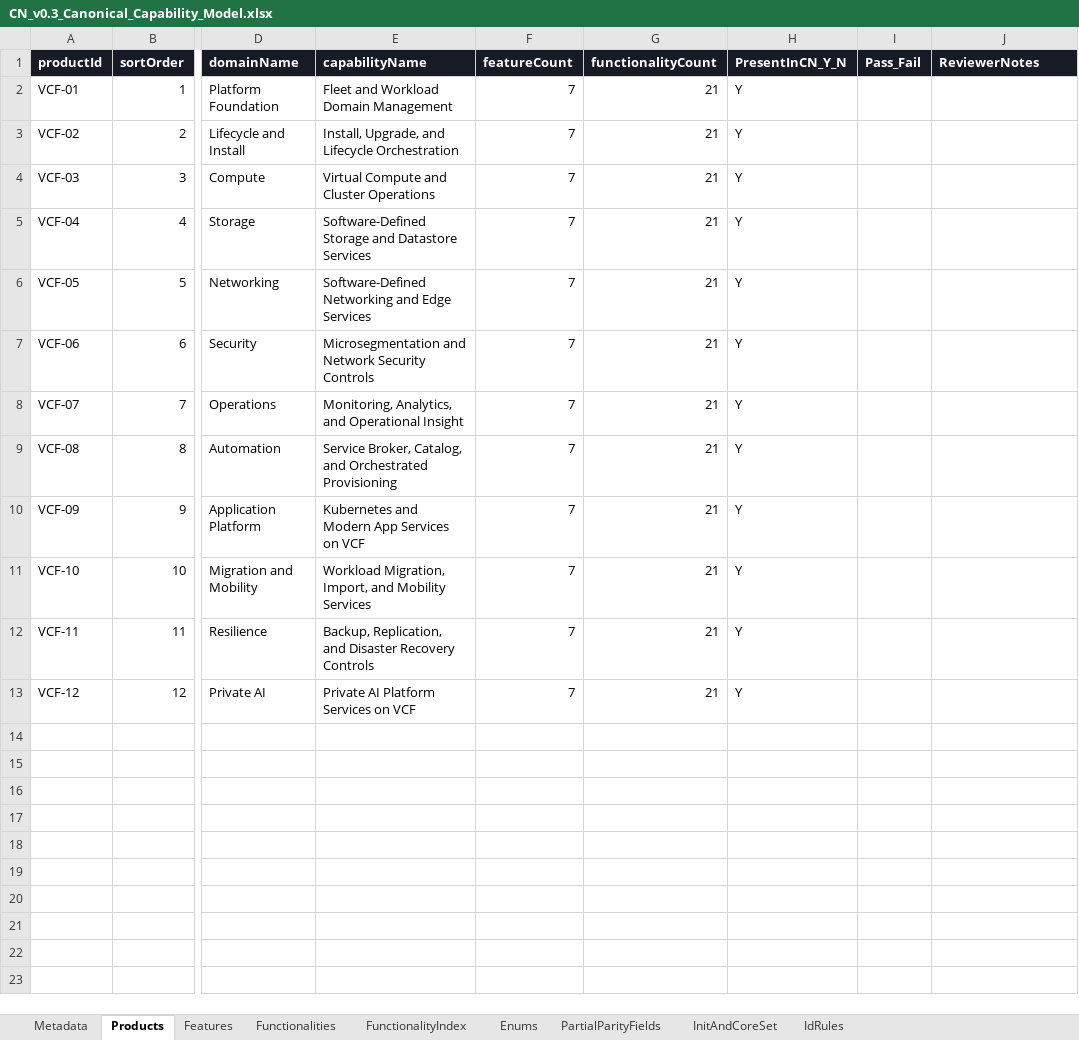
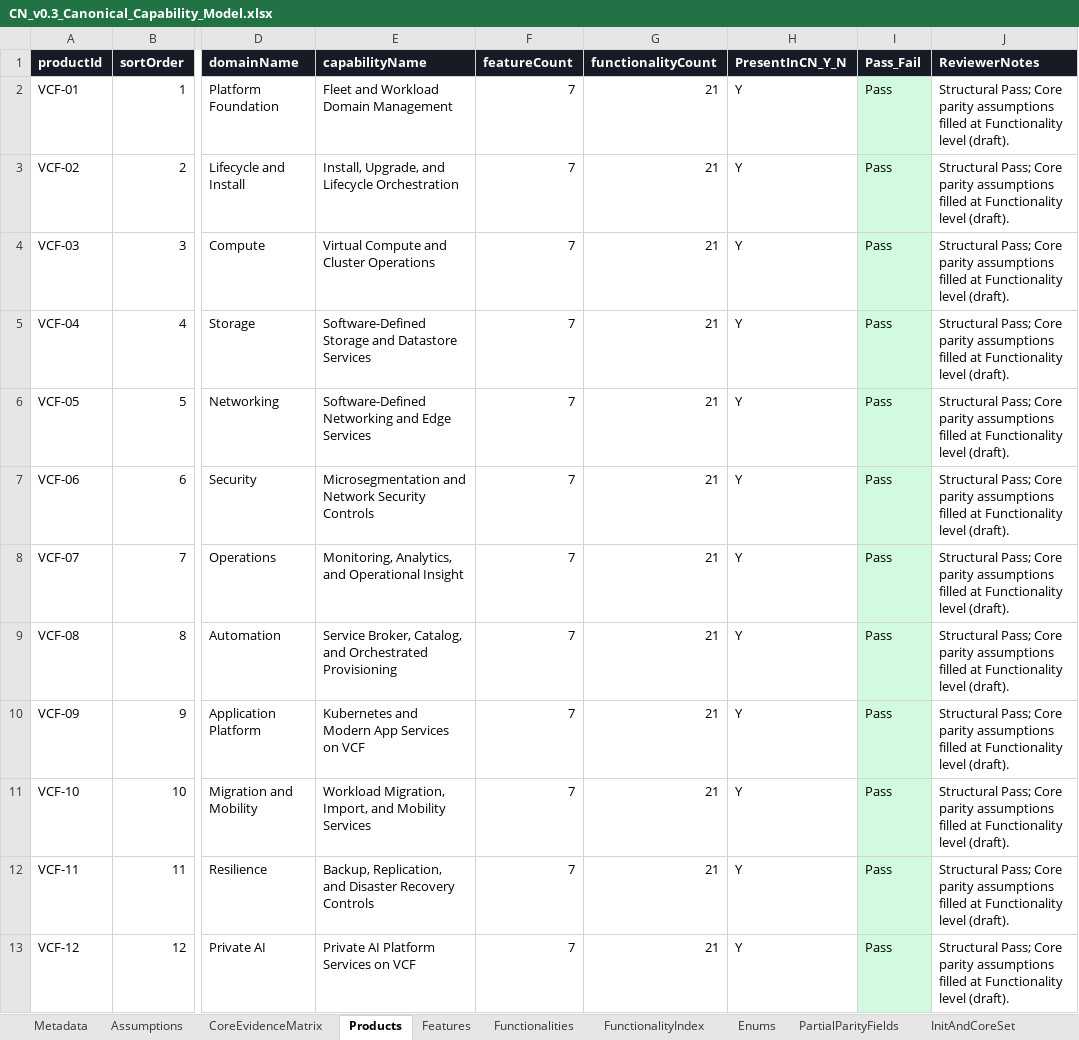
Before and after one commit to rohitmore619-hub/VCF_Application, an Excel workbook: v1.39-BaselineRohitHandover/canonical-model/CN_v0.3_Canonical_Capability_Model.xlsx, sheet Products, drawn as a sheet; only a part is shown, gaps mark what is left out; values as stored, in another font and other column widths than the file's, no borders; the diff names each change by its address in the sheet, - before the commit and + after, or states it on an @@ line.

```diff
--- a/v1.39-BaselineRohitHandover/canonical-model/CN_v0.3_Canonical_Capability_Model.xlsx (sheet Products)
+++ b/v1.39-BaselineRohitHandover/canonical-model/CN_v0.3_Canonical_Capability_Model.xlsx (sheet Products)
+sheet tab: Assumptions
+sheet tab: CoreEvidenceMatrix
-I2:I13 (Pass_Fail): (empty)
+I2:I13 (Pass_Fail): Pass
-I2:I13 fill: none
+I2:I13 fill: #D1FADF
-J2:J13 (ReviewerNotes): (empty)
+J2:J13 (ReviewerNotes): Structural Pass; Core parity assumptions filled at Functionality level (draft).
```
Also changed, not shown: sheet Functionalities, sheet Features, sheet Metadata, 3 other files.
